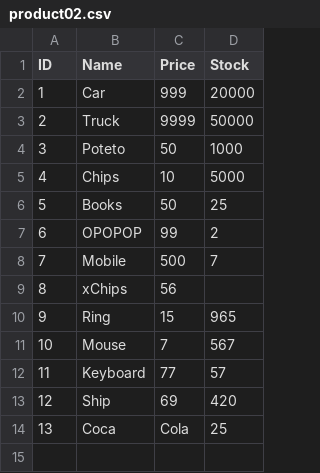
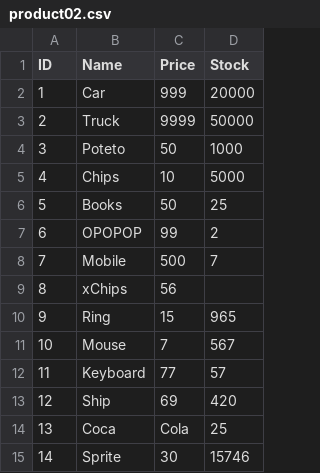
Before and after one commit to rifatNR/Bash-Zenity-Sales-Management, a CSV file: Raw Project/product02.csv, drawn as a sheet.

```diff
--- a/Raw Project/product02.csv
+++ b/Raw Project/product02.csv
@@ -14 +14,2 @@ ID,Name,Price,Stock
 13,Coca,Cola,25
+14,Sprite,30,15746
```
Also changed, not shown: 3 other files.
